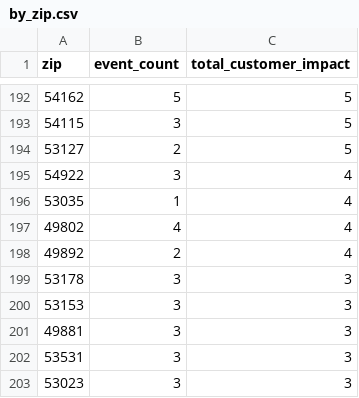
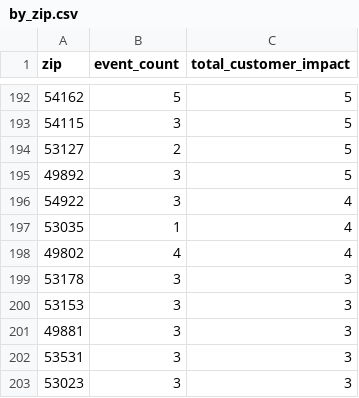
Before and after one commit to tmoody1973/mke-power-outage-tracker, a CSV file: data/by_zip.csv, drawn as a sheet; only a part is shown, gaps mark what is left out; removed rows and columns are numbered as before the commit, all else as after; the diff names each change by its address in the sheet, - before the commit and + after, or states it on an @@ line.

```diff
--- a/data/by_zip.csv
+++ b/data/by_zip.csv
+row 195: 49892 | 3 | 5
-row 198: 49892 | 2 | 4
```
Also changed, not shown: 5 other files.
